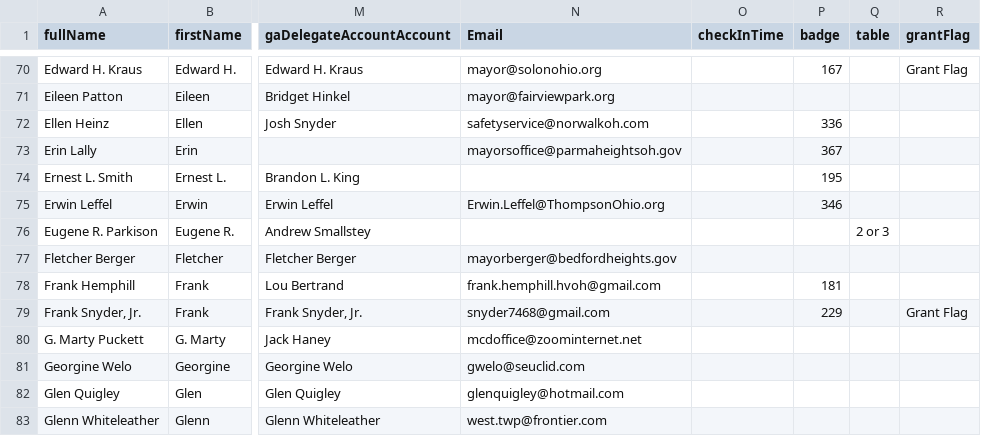
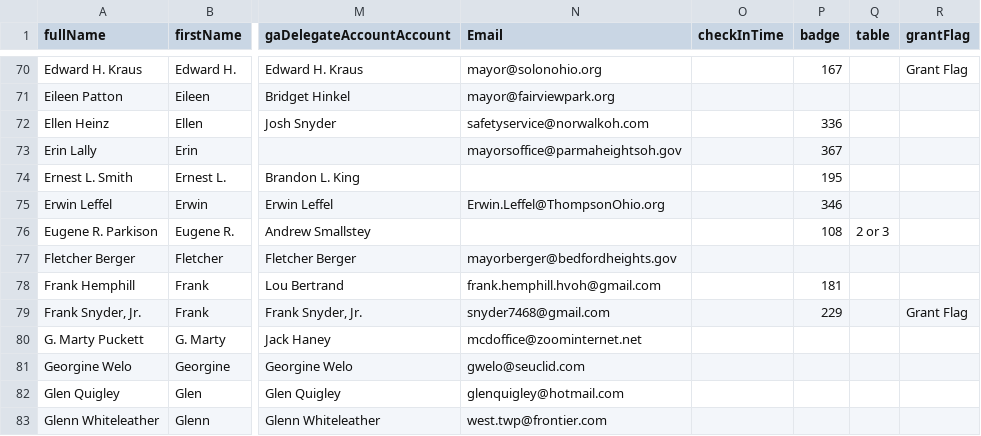
Before and after one commit to JeffreyCrawford/GA2018, a CSV file: config/attendeeseeds.csv, drawn as a sheet; only a part is shown, gaps mark what is left out; the diff names each change by its address in the sheet, - before the commit and + after, or states it on an @@ line.

```diff
--- a/config/attendeeseeds.csv
+++ b/config/attendeeseeds.csv
-P76 (badge): (empty)
+P76 (badge): 108
```
Also changed, not shown: 4 other files.
